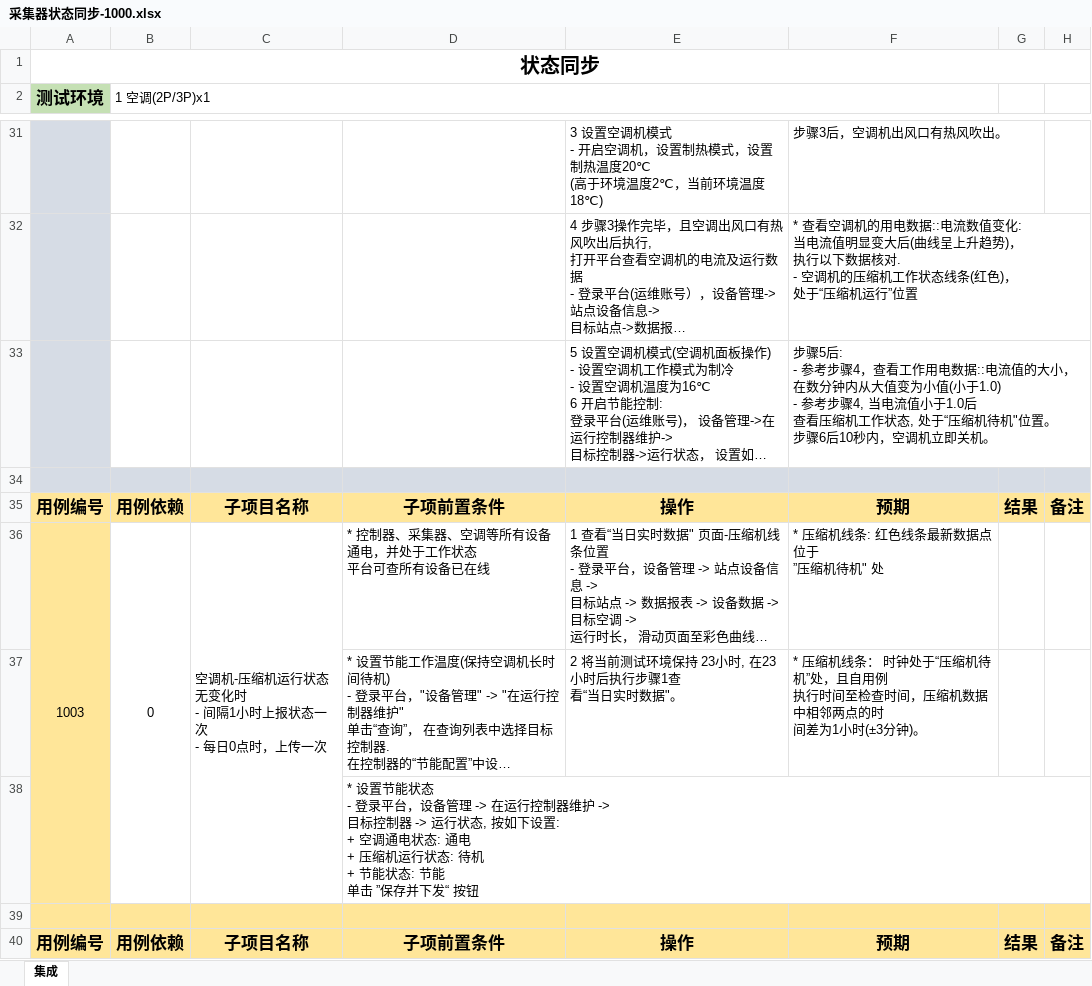
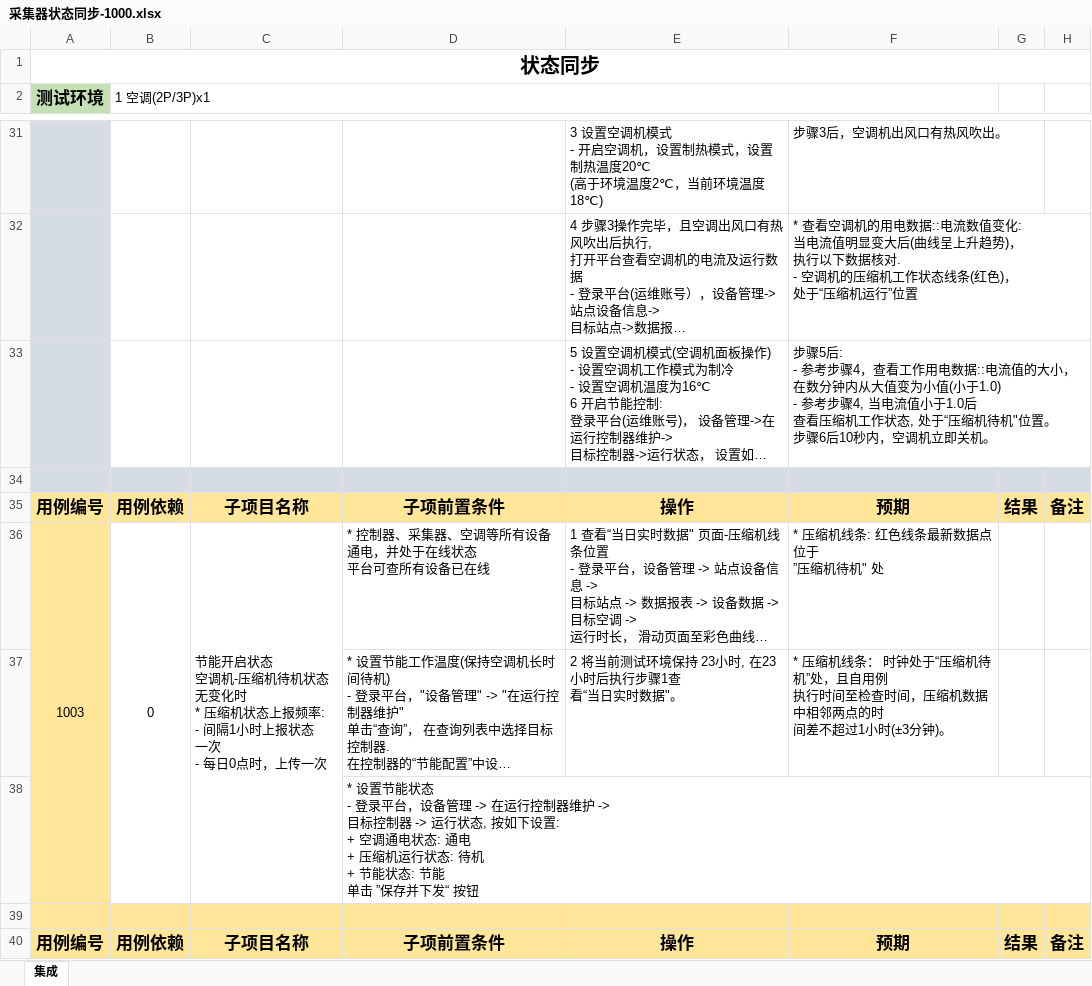
Before and after one commit to Muatrack/ControllerDocs, an Excel workbook: docs/source/_static/testcase/集成测试/采集器状态同步-1000.xlsx, sheet 集成, drawn as a sheet; only a part is shown, gaps mark what is left out; long unchanged cells end in …; values as stored, in another font and other column widths than the file's, no borders; ↵ is a line break in a cell; the diff covers the shown part only; the diff names each change by its address in the sheet, - before the commit and + after, or states it on an @@ line.

```diff
--- a/docs/source/_static/testcase/集成测试/采集器状态同步-1000.xlsx (sheet 集成)
+++ b/docs/source/_static/testcase/集成测试/采集器状态同步-1000.xlsx (sheet 集成)
-C36: 空调机-压缩机运行状态无变化时 ↵ - 间隔1小时上报状态一次 ↵ -…
+C36: 节能开启状态 ↵ 空调机-压缩机待机状态 ↵ 无变化时 ↵ * 压缩机状态上报频率: ↵ - 间隔1小时上报状态 ↵ 一次 ↵ -…
-D36: * 控制器、采集器、空调等所有设备通电，并处于工作状态 ↵ 平台可查所有设备已在线
+D36: * 控制器、采集器、空调等所有设备通电，并处于在线状态 ↵ 平台可查所有设备已在线
-F37: …时 ↵ 间差为1小时(±3…
+F37: …时 ↵ 间差不超过1小时(±3…
```
Also changed, not shown: 1 added row and 3 edited cells elsewhere in this sheet, 1 other file.
